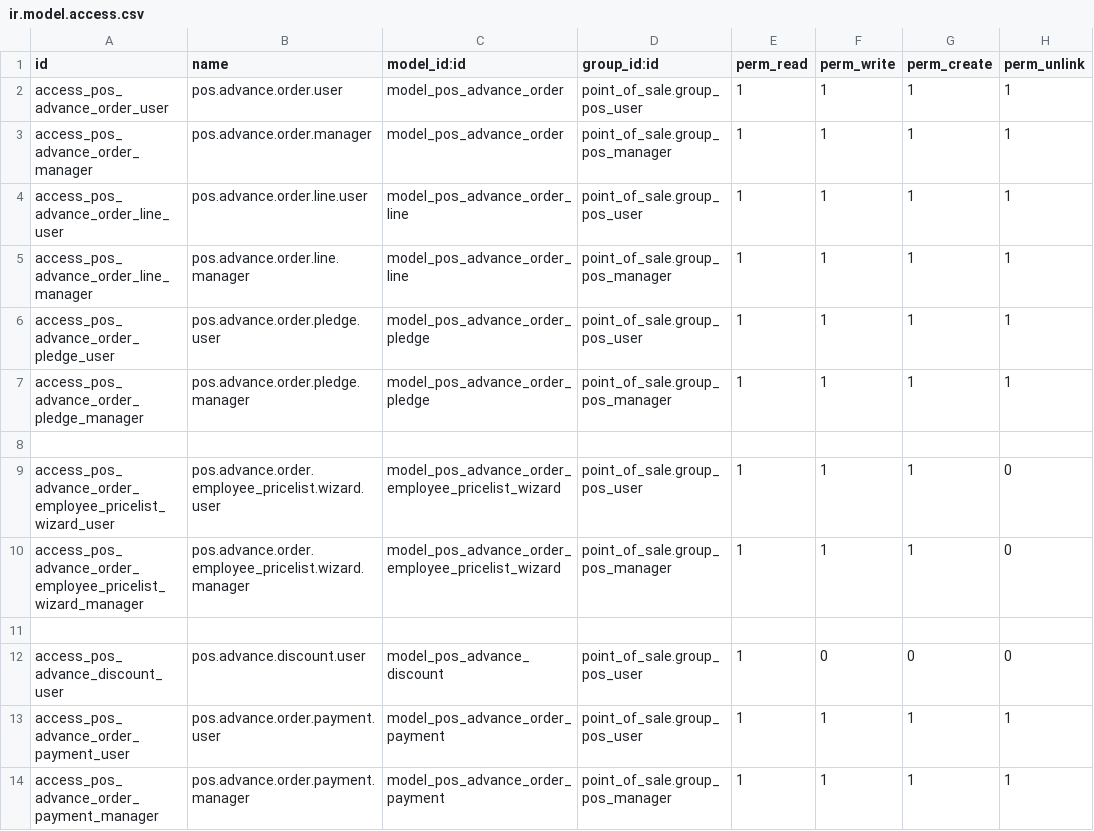
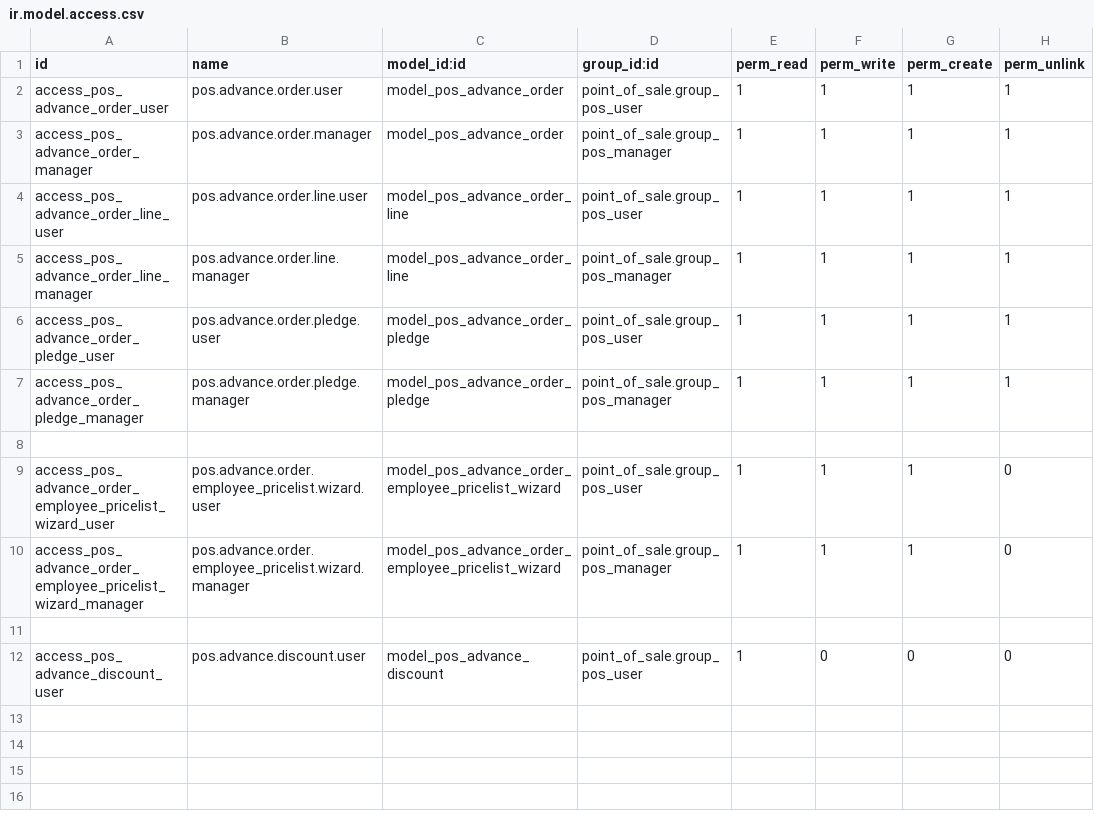
Before and after one commit to Anabtawi-Invest/Anabtawi-Group, a CSV file: pos_advance_order/security/ir.model.access.csv, drawn as a sheet; the diff names each change by its address in the sheet, - before the commit and + after, or states it on an @@ line.

```diff
--- a/pos_advance_order/security/ir.model.access.csv
+++ b/pos_advance_order/security/ir.model.access.csv
-row 13: access_pos_advance_order_payment_user | pos.advance.order.payment.user | model_pos_advance_order_payment | point_of_sale.group_pos_user | 1 | 1 | 1 | 1
-row 14: access_pos_advance_order_payment_manager | pos.advance.order.payment.manager | model_pos_advance_order_payment | point_of_sale.group_pos_manager | 1 | 1 | 1 | 1
```
Also changed, not shown: 17 other files.
